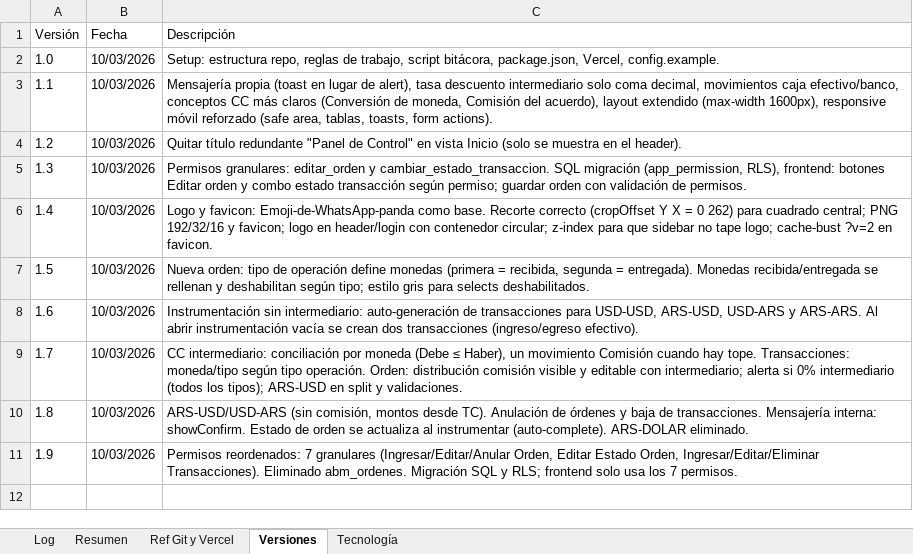
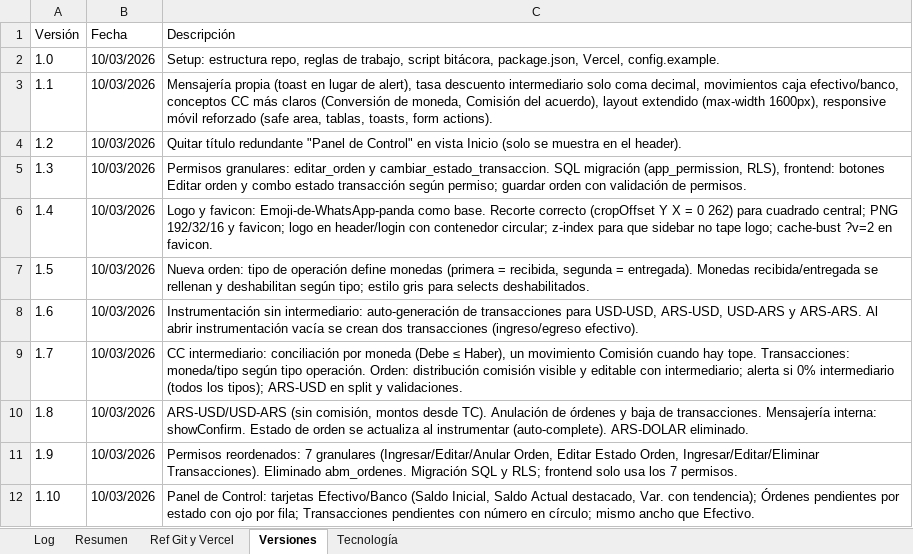
Before and after one commit to lucasbustosmartin-coder/pandy, an Excel workbook: Bitacora_tareas.xlsx, sheet Versiones, drawn as a sheet; values as stored, in another font and other column widths than the file's, no borders; the diff names each change by its address in the sheet, - before the commit and + after, or states it on an @@ line.

```diff
--- a/Bitacora_tareas.xlsx (sheet Versiones)
+++ b/Bitacora_tareas.xlsx (sheet Versiones)
+row 12: 1.10 | 10/03/2026 | Panel de Control: tarjetas Efectivo/Banco (Saldo Inicial, Saldo Actual destacado, Var. con tendencia); Órdenes pendientes por estado con ojo por fila; Transacciones pendientes con número en círculo; mismo ancho que Efectivo.
```
Also changed, not shown: sheet Log, sheet Resumen, 6 other files.
